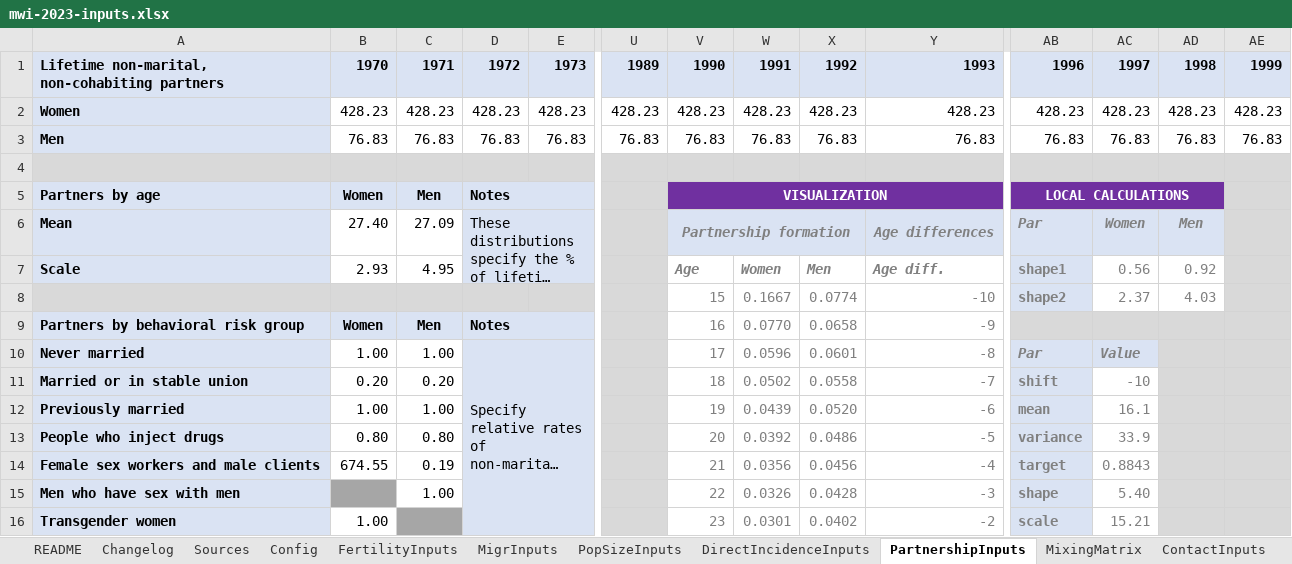
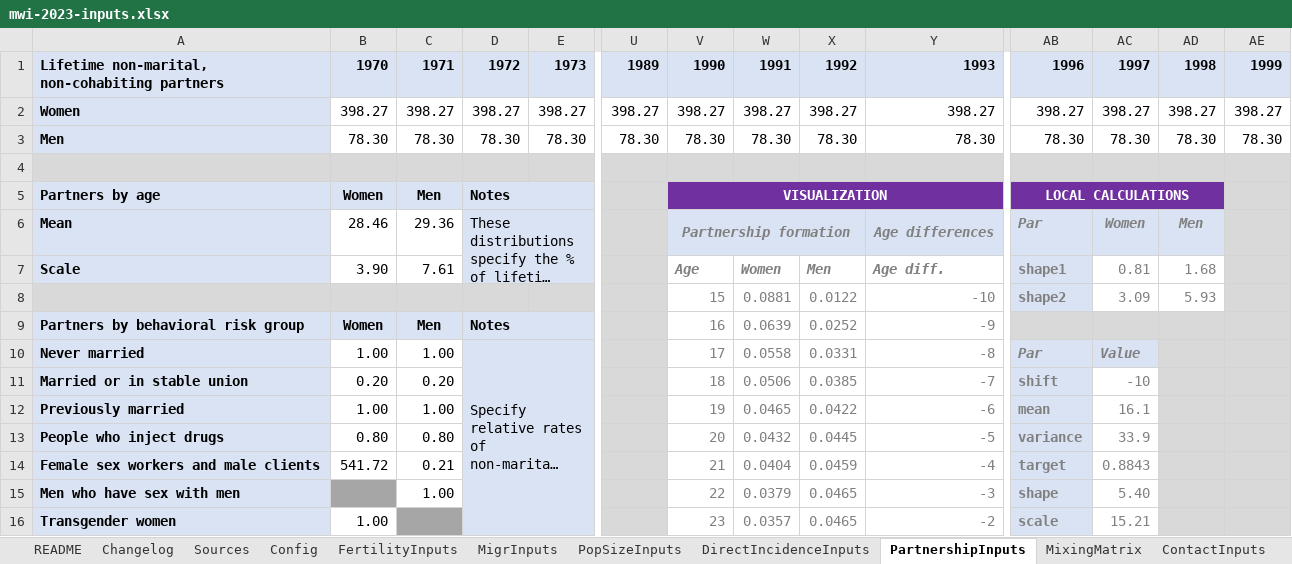
Before and after one commit to rlglaubius/GoalsARMPython, an Excel workbook: inputs/mwi-2023-inputs.xlsx, sheet PartnershipInputs, drawn as a sheet; only a part is shown, gaps mark what is left out; long unchanged cells end in …; values as stored, in another font and other column widths than the file's, no borders; charts and pictures not drawn; removed rows and columns are numbered as before the commit, all else as after; rows hold the shown columns only; the diff covers the shown part only; the diff names each change by its address in the sheet, - before the commit and + after, or states it on an @@ line.

Commit message:
simulate.py now accepts command line arguments that specify the input workbook and path to output files. Added a "Sources" tab to the Excel input workbook to document sources for parameter values. Updated the example Malawi model fit.

```diff
--- a/inputs/mwi-2023-inputs.xlsx (sheet PartnershipInputs)
+++ b/inputs/mwi-2023-inputs.xlsx (sheet PartnershipInputs)
-row 2: Women | 428.23 | 428.23 | 428.23 | 428.23 | 428.23 | 428.23 | 428.23 | 428.23 | 428.23 | 428.23 | 428.23 | 428.23 | 428.23
-row 3: Men | 76.83 | 76.83 | 76.83 | 76.83 | 76.83 | 76.83 | 76.83 | 76.83 | 76.83 | 76.83 | 76.83 | 76.83 | 76.83
+row 2: Women | 398.27 | 398.27 | 398.27 | 398.27 | 398.27 | 398.27 | 398.27 | 398.27 | 398.27 | 398.27 | 398.27 | 398.27 | 398.27
+row 3: Men | 78.30 | 78.30 | 78.30 | 78.30 | 78.30 | 78.30 | 78.30 | 78.30 | 78.30 | 78.30 | 78.30 | 78.30 | 78.30
-B6: 27.40
+B6: 28.46
-C6: 27.09
+C6: 29.36
-B7: 2.93
+B7: 3.90
-C7: 4.95
+C7: 7.61
-AC7: 0.56
+AC7: 0.81
-AD7: 0.92
+AD7: 1.68
-W8: 0.1667
+W8: 0.0881
-X8: 0.0774
+X8: 0.0122
-AC8: 2.37
+AC8: 3.09
-AD8: 4.03
+AD8: 5.93
-W9: 0.0770
+W9: 0.0639
-X9: 0.0658
+X9: 0.0252
-W10: 0.0596
+W10: 0.0558
-X10: 0.0601
+X10: 0.0331
-W11: 0.0502
+W11: 0.0506
-X11: 0.0558
+X11: 0.0385
-W12: 0.0439
+W12: 0.0465
-X12: 0.0520
+X12: 0.0422
-W13: 0.0392
+W13: 0.0432
-X13: 0.0486
+X13: 0.0445
-B14: 674.55
+B14: 541.72
-C14: 0.19
+C14: 0.21
-W14: 0.0356
+W14: 0.0404
-X14: 0.0456
+X14: 0.0459
-W15: 0.0326
+W15: 0.0379
-X15: 0.0428
+X15: 0.0465
-W16: 0.0301
+W16: 0.0357
-X16: 0.0402
+X16: 0.0465
```
Also changed, not shown: other rows of this sheet, sheet DirectCLHIV, sheet FittingInputs, sheet LikelihoodInputs, sheet EpiInputs, sheet Changelog, sheet HIVFertilityInputs, charts or pictures, inputs/example-inputs.xlsx, 1 other file.
